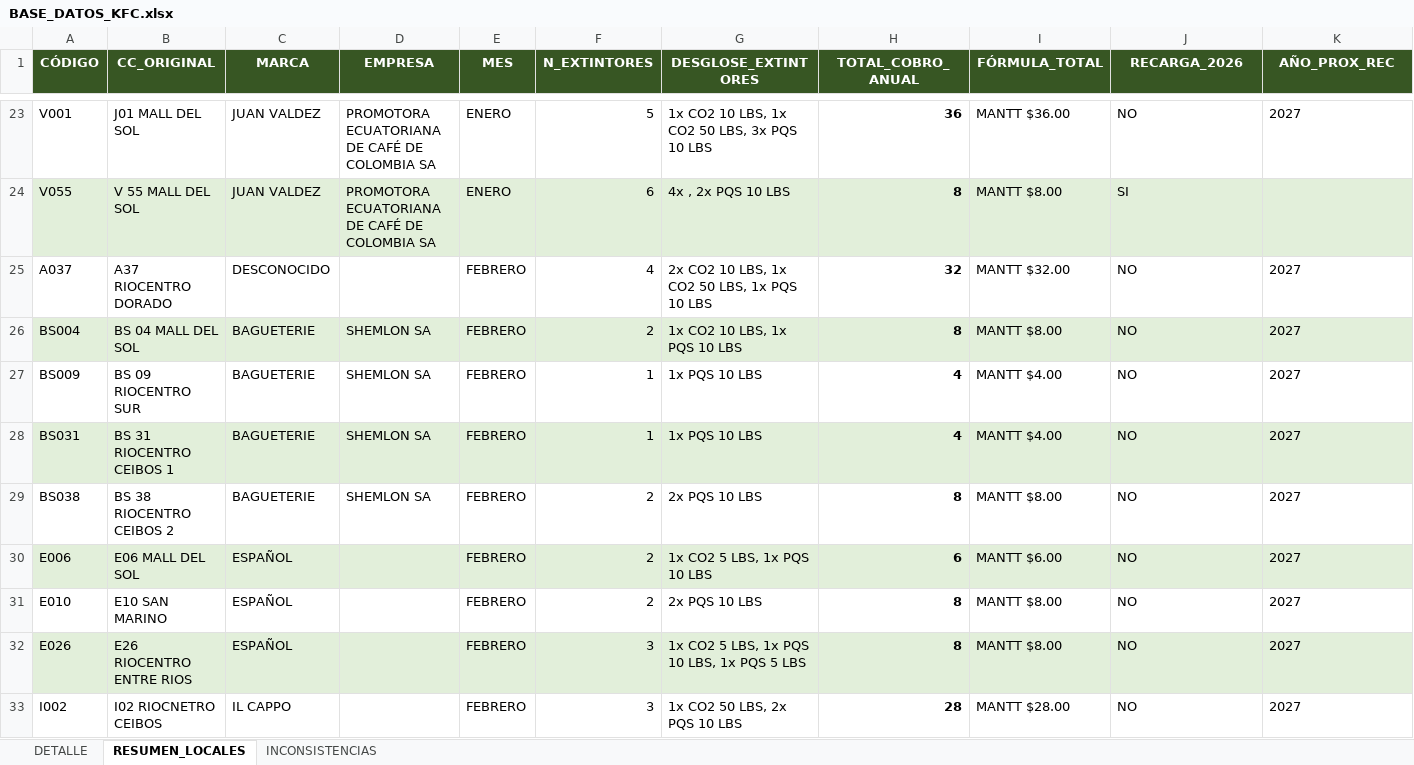
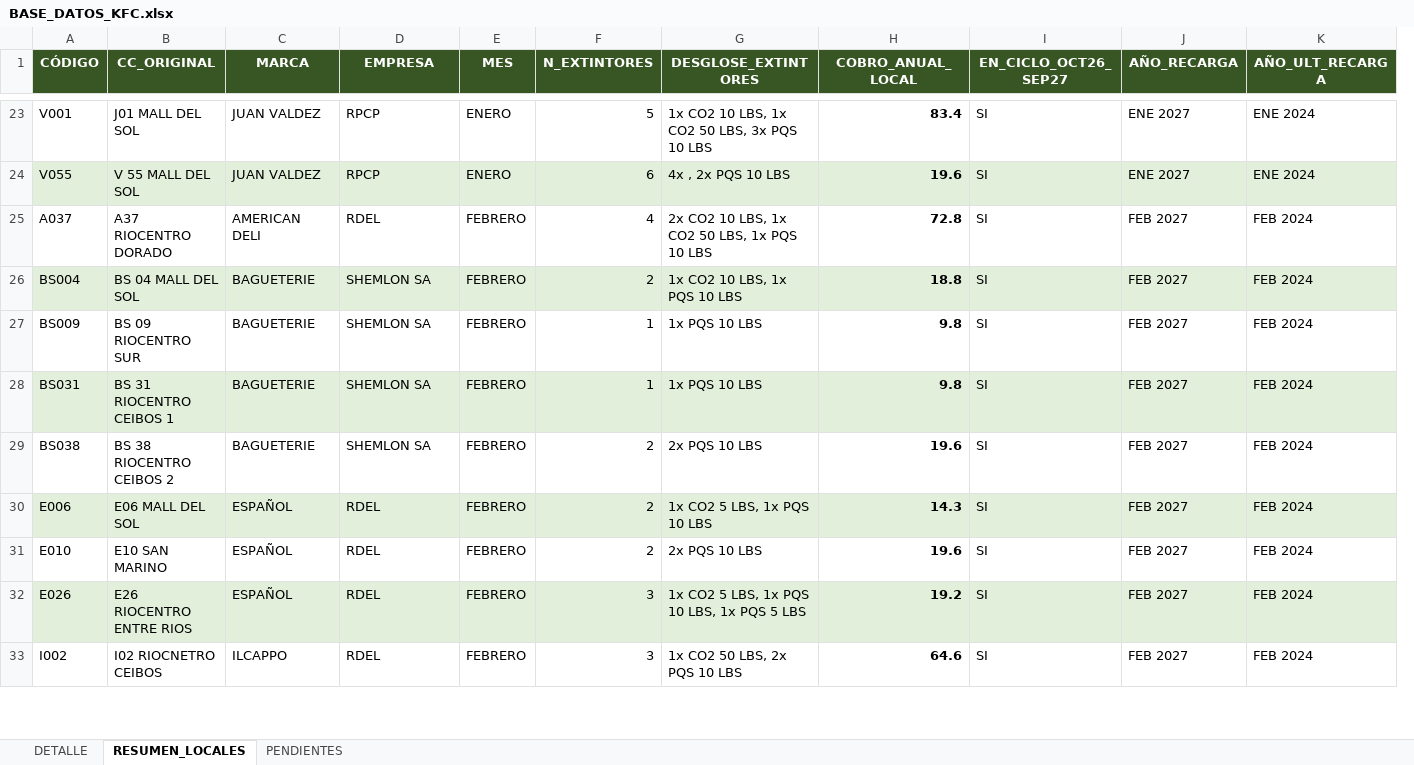
Before and after one commit to alejosl0801/previfuego-facturacion, an Excel workbook: BASE_DATOS_KFC.xlsx, sheet RESUMEN_LOCALES, drawn as a sheet; only a part is shown, gaps mark what is left out; values as stored, in another font and other column widths than the file's, no borders; removed rows and columns are numbered as before the commit, all else as after; the diff covers the shown part only; the diff names each change by its address in the sheet, - before the commit and + after, or states it on an @@ line.

```diff
--- a/BASE_DATOS_KFC.xlsx (sheet RESUMEN_LOCALES)
+++ b/BASE_DATOS_KFC.xlsx (sheet RESUMEN_LOCALES)
-sheet tab: INCONSISTENCIAS
+sheet tab: PENDIENTES
-column I (FÓRMULA_TOTAL), rows 23-33: MANTT $36.00 | MANTT $8.00 | MANTT $32.00 | MANTT $8.00 | MANTT $4.00 | MANTT $4.00 | MANTT $8.00 | MANTT $6.00 | MANTT $8.00 | MANTT $8.00 | MANTT $28.00
+column J (AÑO_RECARGA), rows 23-33: ENE 2027 | ENE 2027 | FEB 2027 | FEB 2027 | FEB 2027 | FEB 2027 | FEB 2027 | FEB 2027 | FEB 2027 | FEB 2027 | FEB 2027
-H1: TOTAL_COBRO_ANUAL
+H1: COBRO_ANUAL_LOCAL
-I1: RECARGA_2026
+I1: EN_CICLO_OCT26_SEP27
-K1: AÑO_PROX_REC
+K1: AÑO_ULT_RECARGA
-D23:D24 (EMPRESA): PROMOTORA ECUATORIANA DE CAFÉ DE COLOMBIA SA
+D23:D24 (EMPRESA): RPCP
-H23 (COBRO_ANUAL_LOCAL): 36
+H23 (COBRO_ANUAL_LOCAL): 83.4
-I23 (EN_CICLO_OCT26_SEP27): NO
+I23 (EN_CICLO_OCT26_SEP27): SI
-K23 (AÑO_ULT_RECARGA): 2027
+K23 (AÑO_ULT_RECARGA): ENE 2024
-H24 (COBRO_ANUAL_LOCAL): 8
+H24 (COBRO_ANUAL_LOCAL): 19.6
-K24 (AÑO_ULT_RECARGA): (empty)
+K24 (AÑO_ULT_RECARGA): ENE 2024
-C25 (MARCA): DESCONOCIDO
+C25 (MARCA): AMERICAN DELI
-D25 (EMPRESA): (empty)
+D25 (EMPRESA): RDEL
-H25 (COBRO_ANUAL_LOCAL): 32
+H25 (COBRO_ANUAL_LOCAL): 72.8
-I25:I33 (EN_CICLO_OCT26_SEP27): NO
+I25:I33 (EN_CICLO_OCT26_SEP27): SI
-K25:K33 (AÑO_ULT_RECARGA): 2027
+K25:K33 (AÑO_ULT_RECARGA): FEB 2024
-H26 (COBRO_ANUAL_LOCAL): 8
+H26 (COBRO_ANUAL_LOCAL): 18.8
-H27:H28 (COBRO_ANUAL_LOCAL): 4
+H27:H28 (COBRO_ANUAL_LOCAL): 9.8
-H29 (COBRO_ANUAL_LOCAL): 8
+H29 (COBRO_ANUAL_LOCAL): 19.6
-D30:D33 (EMPRESA): (empty)
+D30:D33 (EMPRESA): RDEL
-H30 (COBRO_ANUAL_LOCAL): 6
+H30 (COBRO_ANUAL_LOCAL): 14.3
-H31 (COBRO_ANUAL_LOCAL): 8
+H31 (COBRO_ANUAL_LOCAL): 19.6
-H32 (COBRO_ANUAL_LOCAL): 8
+H32 (COBRO_ANUAL_LOCAL): 19.2
-C33 (MARCA): IL CAPPO
+C33 (MARCA): ILCAPPO
-H33 (COBRO_ANUAL_LOCAL): 28
+H33 (COBRO_ANUAL_LOCAL): 64.6
```
Also changed, not shown: 615 edited cells elsewhere in this sheet, sheet DETALLE, sheet PENDIENTES.
